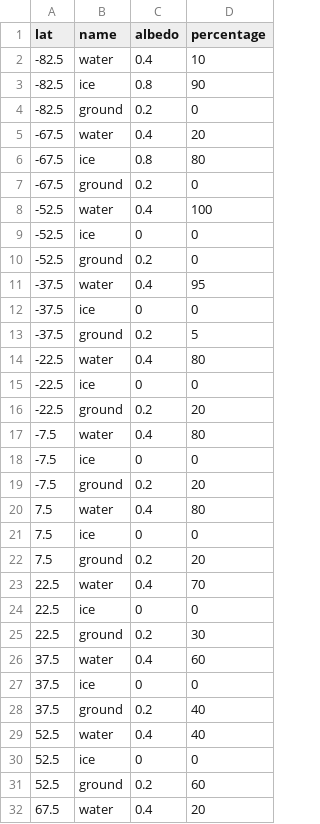
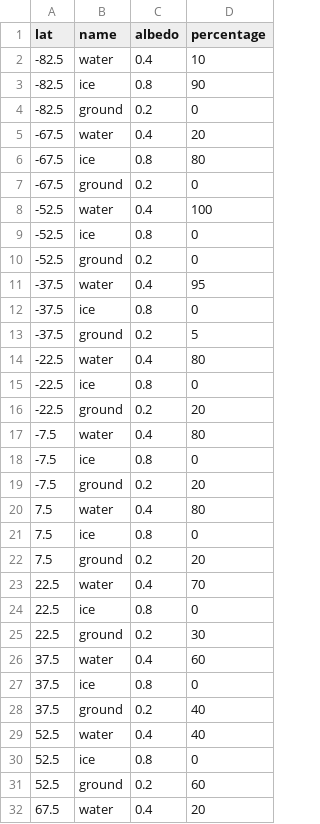
Before and after one commit to KaRi94/ClimateModel, a CSV file: surface_data.csv, drawn as a sheet; only a part is shown.

```diff
--- a/surface_data.csv
+++ b/surface_data.csv
@@ -8,24 +8,24 @@ lat,name,albedo,percentage
 -52.5,water,0.4,100
--52.5,ice,0,0
+-52.5,ice,0.8,0
 -52.5,ground,0.2,0
 -37.5,water,0.4,95
--37.5,ice,0,0
+-37.5,ice,0.8,0
 -37.5,ground,0.2,5
 -22.5,water,0.4,80
--22.5,ice,0,0
+-22.5,ice,0.8,0
 -22.5,ground,0.2,20
 -7.5,water,0.4,80
--7.5,ice,0,0
+-7.5,ice,0.8,0
 -7.5,ground,0.2,20
 7.5,water,0.4,80
-7.5,ice,0,0
+7.5,ice,0.8,0
 7.5,ground,0.2,20
 22.5,water,0.4,70
-22.5,ice,0,0
+22.5,ice,0.8,0
 22.5,ground,0.2,30
 37.5,water,0.4,60
-37.5,ice,0,0
+37.5,ice,0.8,0
 37.5,ground,0.2,40
 52.5,water,0.4,40
-52.5,ice,0,0
+52.5,ice,0.8,0
 52.5,ground,0.2,60
```
Also changed, not shown: 19 other files.
